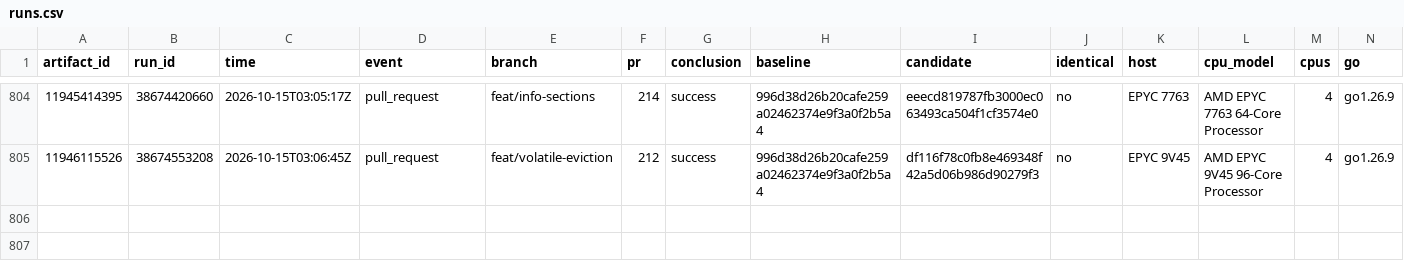
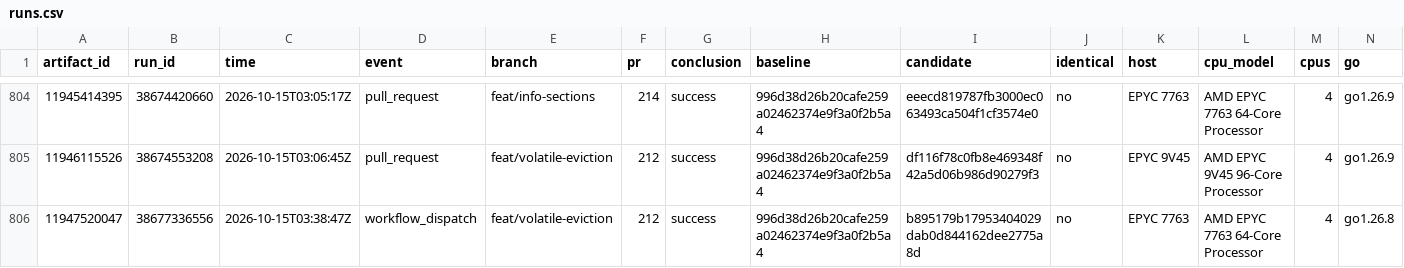
Before and after one commit to brandopakel/keel, a CSV file: command-path/runs.csv, drawn as a sheet; only a part is shown, gaps mark what is left out; rows hold the shown columns only; the diff names each change by its address in the sheet, - before the commit and + after, or states it on an @@ line.

```diff
--- a/command-path/runs.csv
+++ b/command-path/runs.csv
+row 806: 11947520047 | 38677336556 | 2026-10-15T03:38:47Z | workflow_dispatch | feat/volatile-eviction | 212 | success | 996d38d26b20cafe259a02462374e9f3a0f2b5a4 | b895179b17953404029dab0d844162dee2775a8d | no | EPYC 7763 | AMD EPYC 7763 64-Core Processor | 4 | go1.26.8
```
Also changed, not shown: 1 other file.
